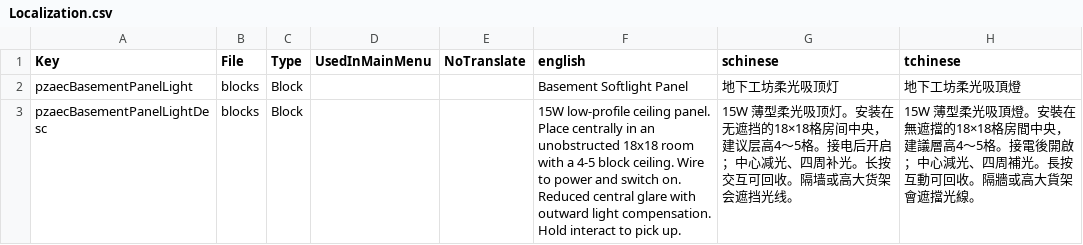
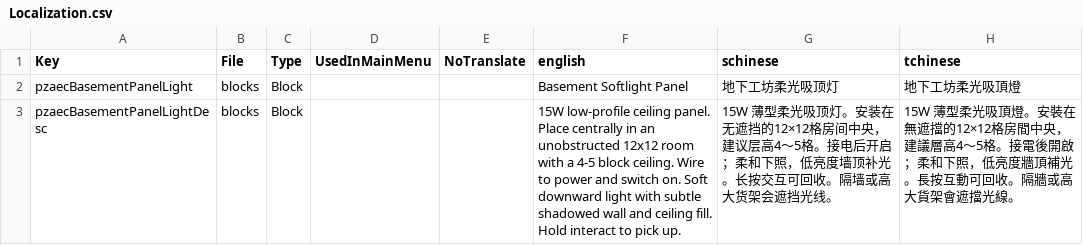
Before and after one commit to sen621ai-coder/7DAY, a CSV file: ZZZ-PZAEC_BasementLight/Config/Localization.csv, drawn as a sheet.

Commit message:
Refine basement panel lighting and add helicopter altitude regression checks
Update basement light to 1.0.7 with softer 12x12 distribution, dim shadowed wall and ceiling fill, powered diffuser feedback and pooled-material retirement handling. Include release archives, documentation and level-flight altitude recovery tests.

Validation: lighting coverage checks, 40 lifecycle assertions and 34183 flight-control assertions passed. Shipped basement-light DLL matches game-reference source build; visual acceptance remains an in-game check.

```diff
--- a/ZZZ-PZAEC_BasementLight/Config/Localization.csv
+++ b/ZZZ-PZAEC_BasementLight/Config/Localization.csv
@@ -2,2 +2,2 @@ Key,File,Type,UsedInMainMenu,NoTranslate,english,schinese,tchinese
 pzaecBasementPanelLight,blocks,Block,,,Basement Softlight Panel,地下工坊柔光吸顶灯,地下工坊柔光吸頂燈
-pzaecBasementPanelLightDesc,blocks,Block,,,"15W low-profile ceiling panel. Place centrally in an unobstructed 18x18 room with a 4-5 block ceiling. Wire to power and switch on. Reduced central glare with outward light compensation. Hold interact to pick up.","15W 薄型柔光吸顶灯。安装在无遮挡的18×18格房间中央，建议层高4～5格。接电后开启；中心减光、四周补光。长按交互可回收。隔墙或高大货架会遮挡光线。","15W 薄型柔光吸頂燈。安裝在無遮擋的18×18格房間中央，建議層高4～5格。接電後開啟；中心減光、四周補光。長按互動可回收。隔牆或高大貨架會遮擋光線。"
+pzaecBasementPanelLightDesc,blocks,Block,,,"15W low-profile ceiling panel. Place centrally in an unobstructed 12x12 room with a 4-5 block ceiling. Wire to power and switch on. Soft downward light with subtle shadowed wall and ceiling fill. Hold interact to pick up.","15W 薄型柔光吸顶灯。安装在无遮挡的12×12格房间中央，建议层高4～5格。接电后开启；柔和下照，低亮度墙顶补光。长按交互可回收。隔墙或高大货架会遮挡光线。","15W 薄型柔光吸頂燈。安裝在無遮擋的12×12格房間中央，建議層高4～5格。接電後開啟；柔和下照，低亮度牆頂補光。長按互動可回收。隔牆或高大貨架會遮擋光線。"
```
Also changed, not shown: 12 other files.
